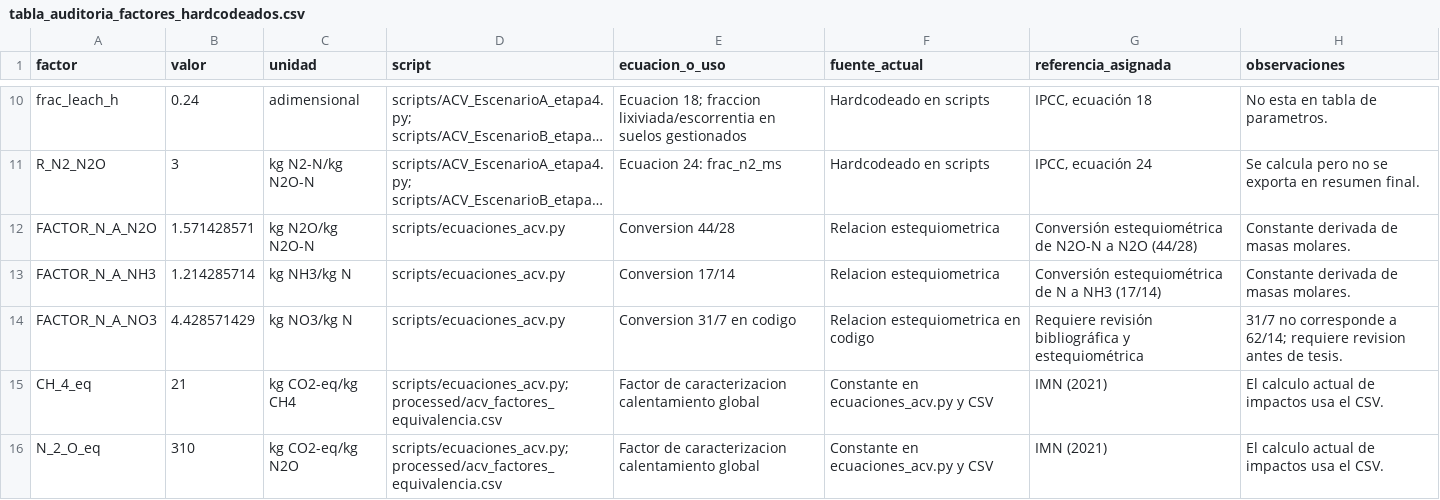
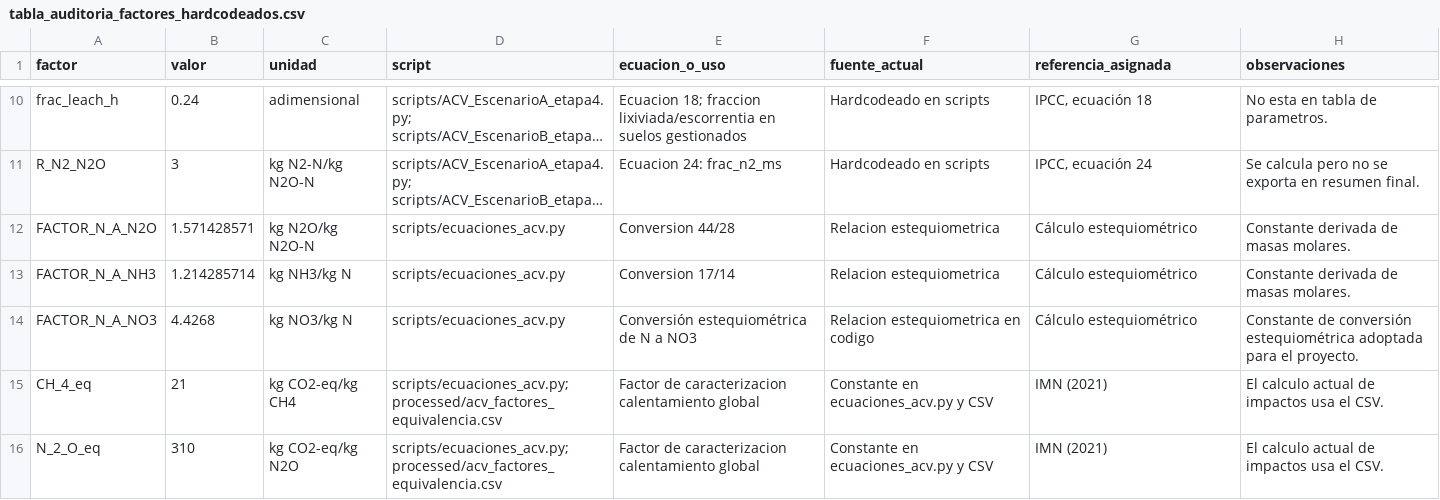
Before and after one commit to Mateo0098/LCA_IPCC_MANURE_TURRIALBA_UCR, a CSV file: outputs/tablas_tesis/tabla_auditoria_factores_hardcodeados.csv, drawn as a sheet; only a part is shown, gaps mark what is left out; long unchanged cells end in …; the diff names each change by its address in the sheet, - before the commit and + after, or states it on an @@ line.

Commit message:
Correct nitrate stoichiometric conversion factor

```diff
--- a/outputs/tablas_tesis/tabla_auditoria_factores_hardcodeados.csv
+++ b/outputs/tablas_tesis/tabla_auditoria_factores_hardcodeados.csv
-G12 (referencia_asignada): Conversión estequiométrica de N2O-N a N2O (44/28)
+G12 (referencia_asignada): Cálculo estequiométrico
-G13 (referencia_asignada): Conversión estequiométrica de N a NH3 (17/14)
+G13 (referencia_asignada): Cálculo estequiométrico
-B14 (valor): 4.428571429
+B14 (valor): 4.4268
-E14 (ecuacion_o_uso): Conversion 31/7 en codigo
+E14 (ecuacion_o_uso): Conversión estequiométrica de N a NO3
-G14 (referencia_asignada): Requiere revisión bibliográfica y estequiométrica
+G14 (referencia_asignada): Cálculo estequiométrico
-H14 (observaciones): 31/7 no corresponde a 62/14; requiere revision antes de tesis.
+H14 (observaciones): Constante de conversión estequiométrica adoptada para el proyecto.
```
Also changed, not shown: outputs/tablas_tesis/tabla_05_factores_emision_y_caracterizacion.csv, outputs/tablas_tesis/tabla_07_impactos_por_etapa.csv, 26 other files.
